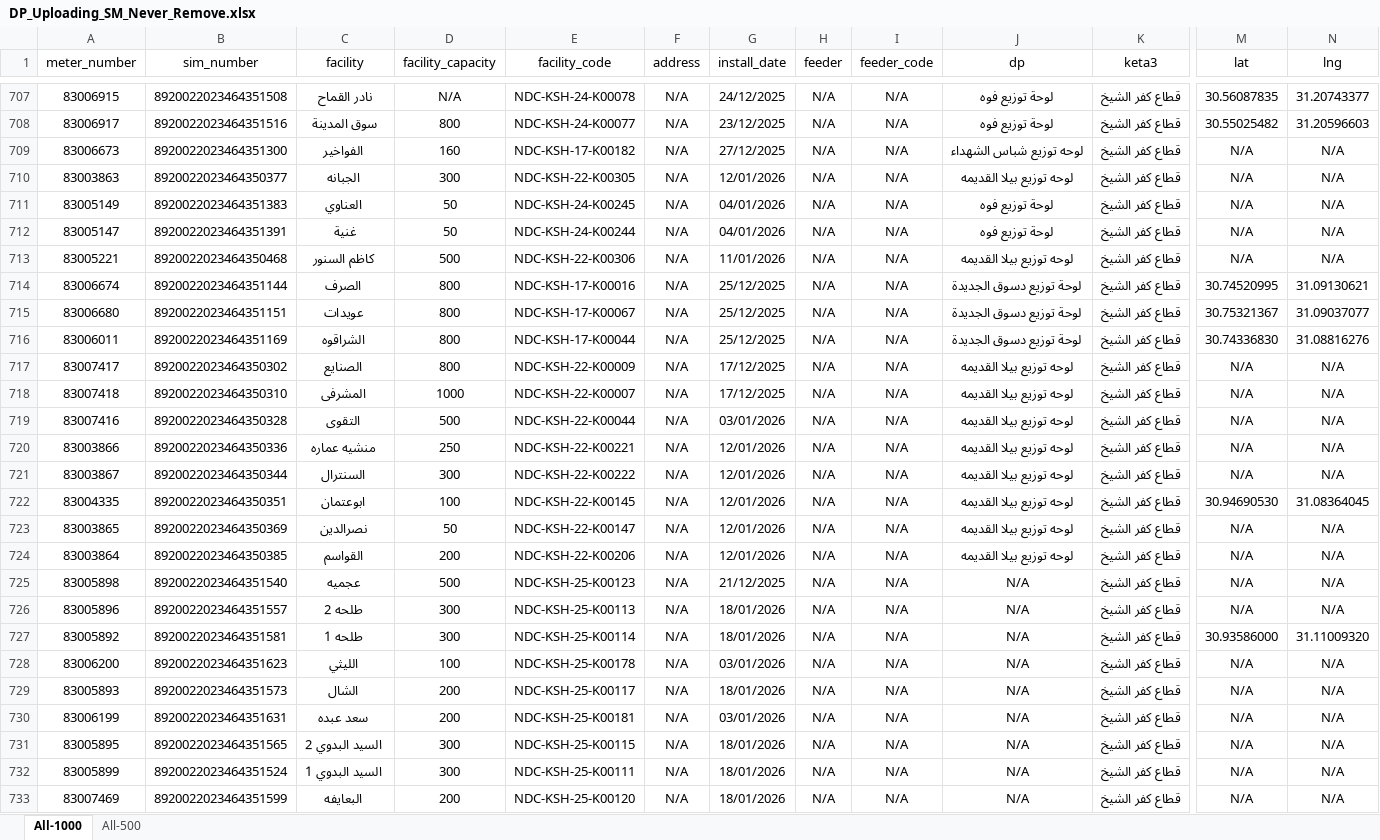
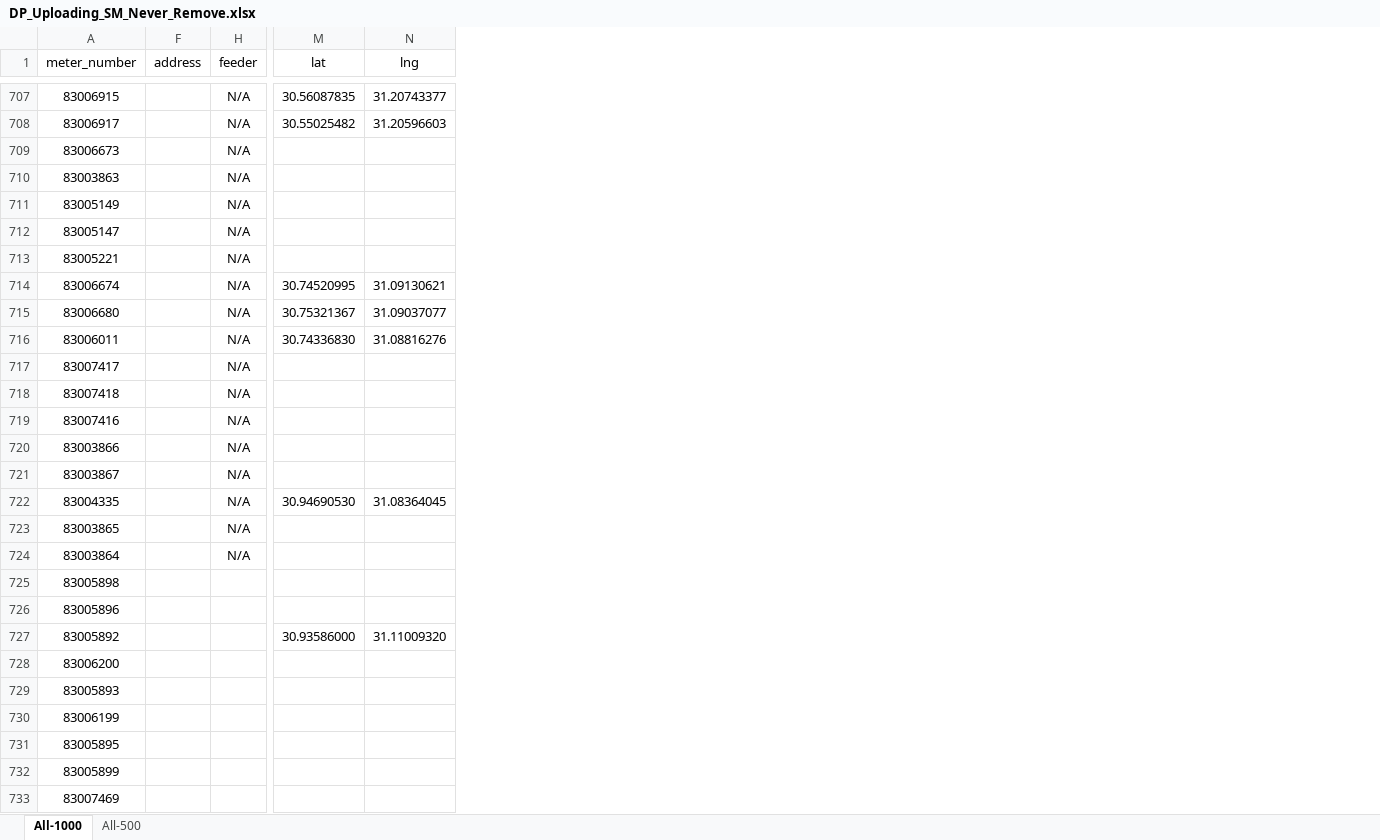
Before and after one commit to merrooo/NDEDC_Production, an Excel workbook: Sources/DP_Uploading_SM_Never_Remove.xlsx, sheet All-1000, drawn as a sheet; only a part is shown, gaps mark what is left out; values as stored, in another font and other column widths than the file's, no borders; conditional formats not drawn; the diff covers the shown part only; the diff names each change by its address in the sheet, - before the commit and + after, or states it on an @@ line.

```diff
--- a/Sources/DP_Uploading_SM_Never_Remove.xlsx (sheet All-1000)
+++ b/Sources/DP_Uploading_SM_Never_Remove.xlsx (sheet All-1000)
@@ column B (sim_number) hidden, rows 707-733: ‌8920022023464351508 | ‌8920022023464351516 | ‌8920022023464351300 | ‌8920022023464350377 | ‌8920022023464351383 | ‌8920022023464351391 | ‌8920022023464350468 | ‌8920022023464351144 | ‌8920022023464351151 | ‌8920022023464351169 | ‌8920022023464350302 | ‌8920022023464350310 | ‌8920022023464350328 | ‌8920022023464350336 | ‌8920022023464350344 | ‌8920022023464350351 | ‌8920022023464350369 | ‌8920022023464350385 | ‌8920022023464351540 | ‌8920022023464351557 | ‌8920022023464351581 | ‌8920022023464351623 | ‌8920022023464351573 | ‌8920022023464351631 | ‌8920022023464351565 | ‌8920022023464351524 | ‌8920022023464351599 @@
@@ column C (facility) hidden, rows 707-733: نادر القماح | سوق المدينة | ‌ الفواخير | ‌ الجبانه | ‌ العناوي | غنية | ‌ كاظم السنور | ‌ الصرف | ‌ عويدات | ‌ الشراقوه | ‌ الصنايع | ‌ المشرفى | ‌ التقوى | ‌ منشيه عماره | ‌ السنترال | ‌ ابوعتمان | ‌ نصرالدين | ‌ القواسم | ‌ عجميه | ‌ طلحه 2 | ‌ طلحه 1 | ‌ الليثي | ‌ الشال | ‌ سعد عبده | ‌ السيد البدوي 2 | ‌ السيد البدوي 1 | ‌ البعايفه @@
@@ column D (facility_capacity) hidden, rows 707-733: N/A | 800 | 160 | 300 | 50 | 50 | 500 | 800 | 800 | 800 | 800 | 1000 | 500 | 250 | 300 | 100 | 50 | 200 | 500 | 300 | 300 | 100 | 200 | 200 | 300 | 300 | 200 @@
@@ column E (facility_code) hidden, rows 707-733: NDC-KSH-24-K00078 | NDC-KSH-24-K00077 | ‌NDC-KSH-17-K00182 | ‌NDC-KSH-22-K00305 | ‌NDC-KSH-24-K00245 | ‌NDC-KSH-24-K00244 | ‌NDC-KSH-22-K00306 | ‌NDC-KSH-17-K00016 | ‌NDC-KSH-17-K00067 | ‌NDC-KSH-17-K00044 | ‌NDC-KSH-22-K00009 | ‌NDC-KSH-22-K00007 | ‌NDC-KSH-22-K00044 | ‌NDC-KSH-22-K00221 | ‌NDC-KSH-22-K00222 | ‌NDC-KSH-22-K00145 | ‌NDC-KSH-22-K00147 | ‌NDC-KSH-22-K00206 | ‌NDC-KSH-25-K00123 | ‌NDC-KSH-25-K00113 | ‌NDC-KSH-25-K00114 | ‌NDC-KSH-25-K00178 | ‌NDC-KSH-25-K00117 | ‌NDC-KSH-25-K00181 | ‌NDC-KSH-25-K00115 | ‌NDC-KSH-25-K00111 | ‌NDC-KSH-25-K00120 @@
@@ column G (install_date) hidden, rows 707-733: 24/12/2025 | 23/12/2025 | 27/12/2025 | 12/01/2026 | 04/01/2026 | 04/01/2026 | 11/01/2026 | 25/12/2025 | 25/12/2025 | 25/12/2025 | 17/12/2025 | 17/12/2025 | 03/01/2026 | 12/01/2026 | 12/01/2026 | 12/01/2026 | 12/01/2026 | 12/01/2026 | 21/12/2025 | 18/01/2026 | 18/01/2026 | 03/01/2026 | 18/01/2026 | 03/01/2026 | 18/01/2026 | 18/01/2026 | 18/01/2026 @@
@@ column I (feeder_code) hidden, rows 707-733: all N/A @@
@@ column J (dp) hidden, rows 707-733: لوحة توزيع فوه | لوحة توزيع فوه | ‌لوحه توزيع شباس الشهداء | ‌لوحه توزيع بيلا القديمه | ‌لوحة توزيع فوه | ‌لوحة توزيع فوه | ‌لوحه توزيع بيلا القديمه | ‌لوحة توزيع دسوق الجديدة | ‌لوحة توزيع دسوق الجديدة | ‌لوحة توزيع دسوق الجديدة | ‌لوحه توزيع بيلا القديمه | ‌لوحه توزيع بيلا القديمه | ‌لوحه توزيع بيلا القديمه | ‌لوحه توزيع بيلا القديمه | ‌لوحه توزيع بيلا القديمه | ‌لوحه توزيع بيلا القديمه | ‌لوحه توزيع بيلا القديمه | ‌لوحه توزيع بيلا القديمه | N/A | N/A | N/A | N/A | N/A | N/A | N/A | N/A | N/A @@
@@ column K (keta3) hidden, rows 707-733: all ‌قطاع كفر الشيخ @@
-F707:F733 (address): N/A
+F707:F733 (address): (empty)
-M709:M713 (lat): N/A
+M709:M713 (lat): (empty)
-N709:N713 (lng): N/A
+N709:N713 (lng): (empty)
-M717:M721 (lat): N/A
+M717:M721 (lat): (empty)
-N717:N721 (lng): N/A
+N717:N721 (lng): (empty)
-M723:M726 (lat): N/A
+M723:M726 (lat): (empty)
-N723:N726 (lng): N/A
+N723:N726 (lng): (empty)
-H725:H733 (feeder): N/A
+H725:H733 (feeder): (empty)
-M728:M733 (lat): N/A
+M728:M733 (lat): (empty)
-N728:N733 (lng): N/A
+N728:N733 (lng): (empty)
```
Also changed, not shown: 297 edited cells and cell formats elsewhere in this sheet, 8 other files.
